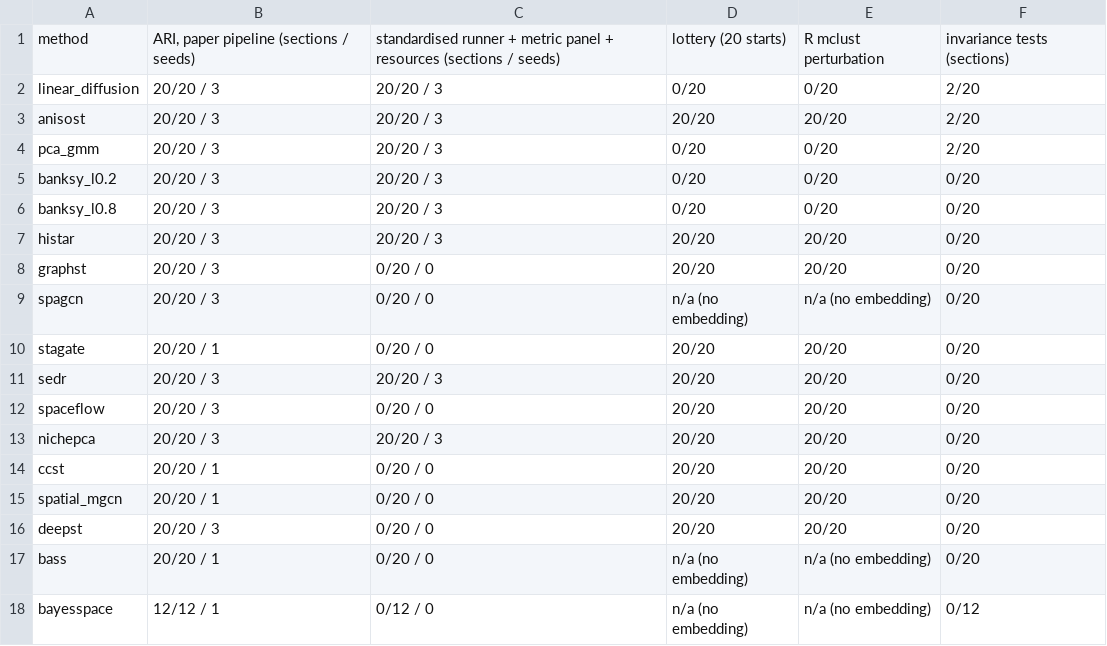
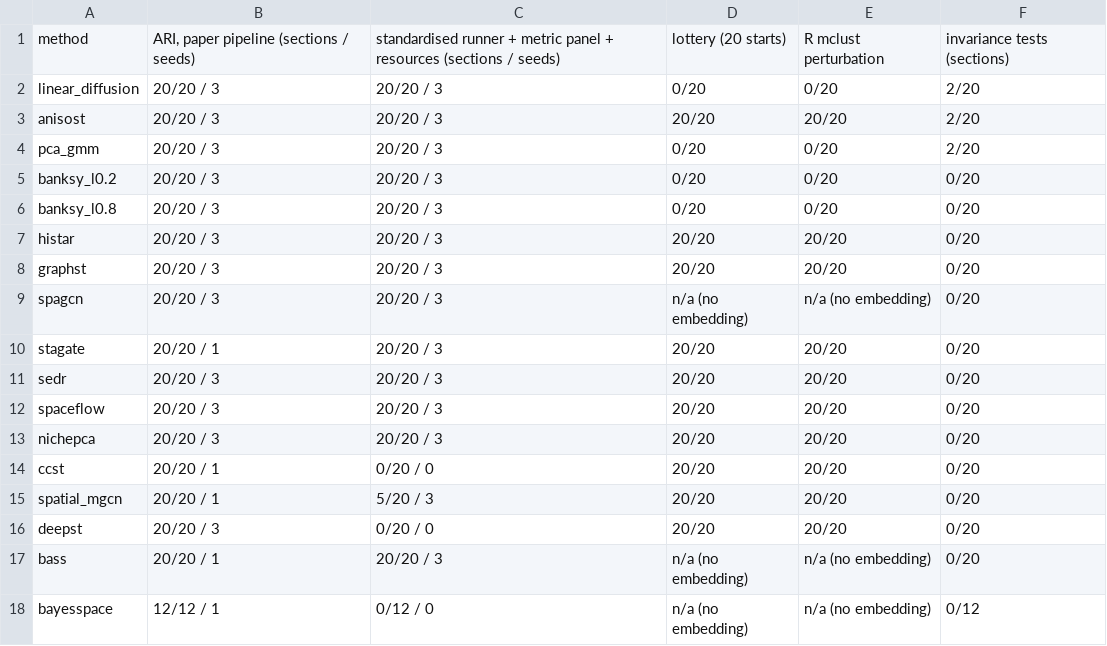
Before and after one commit to bkpaulvt-dev/Spatial, a CSV file: results/coverage_matrix.csv, drawn as a sheet.

```diff
--- a/results/coverage_matrix.csv
+++ b/results/coverage_matrix.csv
@@ -7,12 +7,12 @@ banksy_l0.8,20/20 / 3,20/20 / 3,0/20,0/20,0/20
 histar,20/20 / 3,20/20 / 3,20/20,20/20,0/20
-graphst,20/20 / 3,0/20 / 0,20/20,20/20,0/20
-spagcn,20/20 / 3,0/20 / 0,n/a (no embedding),n/a (no embedding),0/20
-stagate,20/20 / 1,0/20 / 0,20/20,20/20,0/20
+graphst,20/20 / 3,20/20 / 3,20/20,20/20,0/20
+spagcn,20/20 / 3,20/20 / 3,n/a (no embedding),n/a (no embedding),0/20
+stagate,20/20 / 1,20/20 / 3,20/20,20/20,0/20
 sedr,20/20 / 3,20/20 / 3,20/20,20/20,0/20
-spaceflow,20/20 / 3,0/20 / 0,20/20,20/20,0/20
+spaceflow,20/20 / 3,20/20 / 3,20/20,20/20,0/20
 nichepca,20/20 / 3,20/20 / 3,20/20,20/20,0/20
 ccst,20/20 / 1,0/20 / 0,20/20,20/20,0/20
-spatial_mgcn,20/20 / 1,0/20 / 0,20/20,20/20,0/20
+spatial_mgcn,20/20 / 1,5/20 / 3,20/20,20/20,0/20
 deepst,20/20 / 3,0/20 / 0,20/20,20/20,0/20
-bass,20/20 / 1,0/20 / 0,n/a (no embedding),n/a (no embedding),0/20
+bass,20/20 / 1,20/20 / 3,n/a (no embedding),n/a (no embedding),0/20
 bayesspace,12/12 / 1,0/12 / 0,n/a (no embedding),n/a (no embedding),0/12
```
Also changed, not shown: 4 other files.
